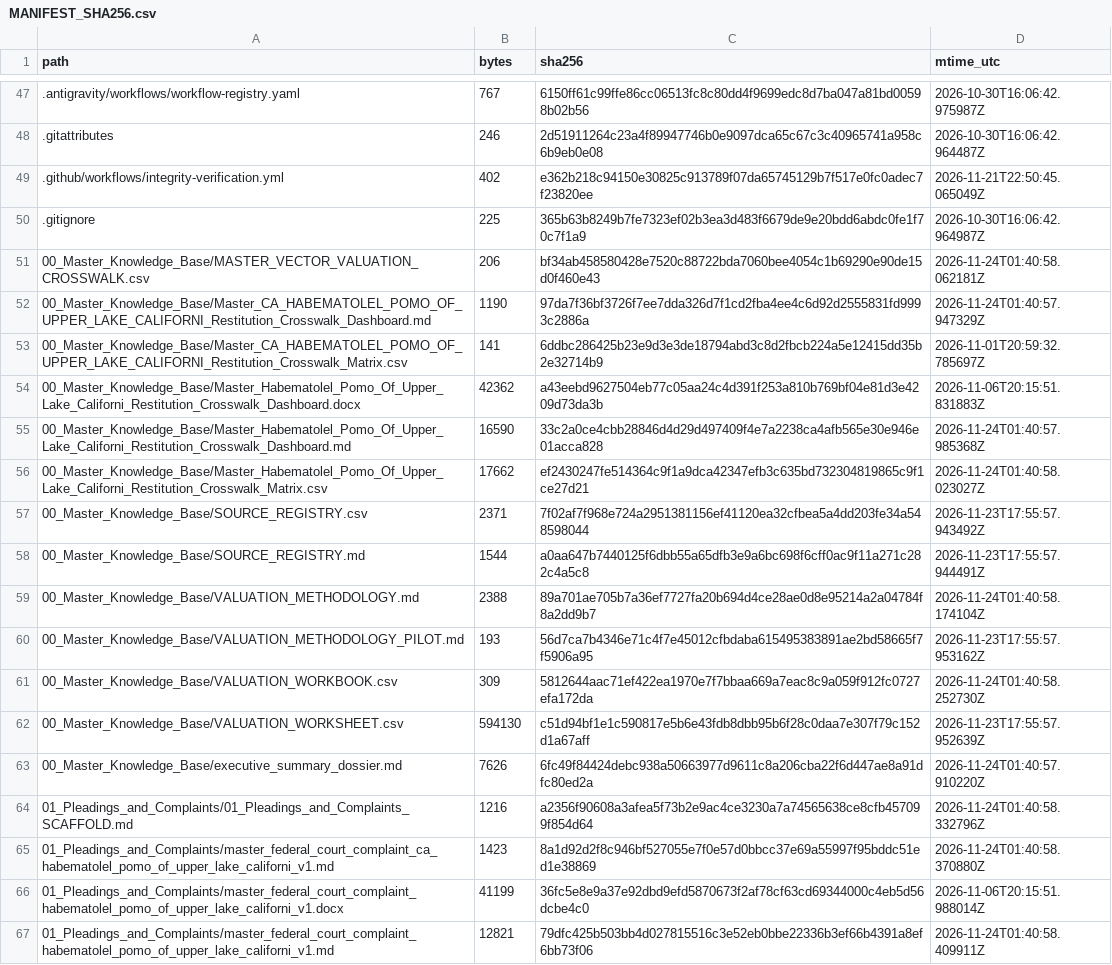
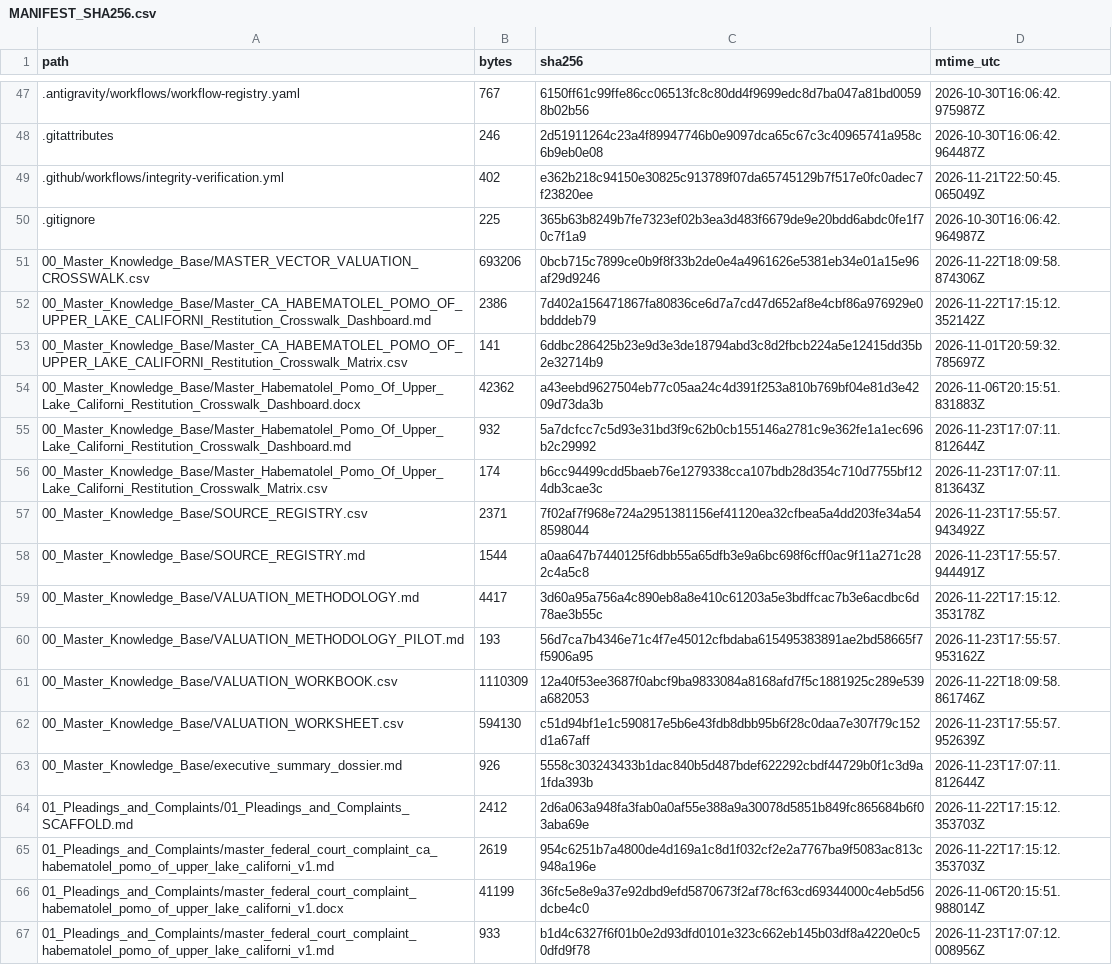
Before and after one commit to GlobalRestitutionAlliance/turtle-island-us-ca-habematolel-pomo-of-upper-lake-californi-master-litigation, a CSV file: 99_Archives_and_Manifests/MANIFEST_SHA256.csv, drawn as a sheet; only a part is shown, gaps mark what is left out; the diff covers the shown part only.

```diff
--- a/99_Archives_and_Manifests/MANIFEST_SHA256.csv
+++ b/99_Archives_and_Manifests/MANIFEST_SHA256.csv
@@ -50,18 +50,18 @@ path,bytes,sha256,mtime_utc
 .gitignore,225,365b63b8249b7fe7323ef02b3ea3d483f6679de9e20bdd6abdc0fe1f70c7f1a9,2026-10-30T16:06:42.964987Z
-00_Master_Knowledge_Base/MASTER_VECTOR_VALUATION_CROSSWALK.csv,206,bf34ab458580428e7520c88722bda7060bee4054c1b69290e90de15d0f460e43,2026-11-24T01:40:58.062181Z
-00_Master_Knowledge_Base/Master_CA_HABEMATOLEL_POMO_OF_UPPER_LAKE_CALIFORNI_Restitution_Crosswalk_Dashboard.md,1190,97da7f36bf3726f7ee7dda326d7f1cd2fba4ee4c6d92d2555831fd9993c2886a,2026-11-24T01:40:57.947329Z
+00_Master_Knowledge_Base/MASTER_VECTOR_VALUATION_CROSSWALK.csv,693206,0bcb715c7899ce0b9f8f33b2de0e4a4961626e5381eb34e01a15e96af29d9246,2026-11-22T18:09:58.874306Z
+00_Master_Knowledge_Base/Master_CA_HABEMATOLEL_POMO_OF_UPPER_LAKE_CALIFORNI_Restitution_Crosswalk_Dashboard.md,2386,7d402a156471867fa80836ce6d7a7cd47d652af8e4cbf86a976929e0bdddeb79,2026-11-22T17:15:12.352142Z
 00_Master_Knowledge_Base/Master_CA_HABEMATOLEL_POMO_OF_UPPER_LAKE_CALIFORNI_Restitution_Crosswalk_Matrix.csv,141,6ddbc286425b23e9d3e3de18794abd3c8d2fbcb224a5e12415dd35b2e32714b9,2026-11-01T20:59:32.785697Z
 00_Master_Knowledge_Base/Master_Habematolel_Pomo_Of_Upper_Lake_Californi_Restitution_Crosswalk_Dashboard.docx,42362,a43eebd9627504eb77c05aa24c4d391f253a810b769bf04e81d3e4209d73da3b,2026-11-06T20:15:51.831883Z
-00_Master_Knowledge_Base/Master_Habematolel_Pomo_Of_Upper_Lake_Californi_Restitution_Crosswalk_Dashboard.md,16590,33c2a0ce4cbb28846d4d29d497409f4e7a2238ca4afb565e30e946e01acca828,2026-11-24T01:40:57.985368Z
-00_Master_Knowledge_Base/Master_Habematolel_Pomo_Of_Upper_Lake_Californi_Restitution_Crosswalk_Matrix.csv,17662,ef2430247fe514364c9f1a9dca42347efb3c635bd732304819865c9f1ce27d21,2026-11-24T01:40:58.023027Z
+00_Master_Knowledge_Base/Master_Habematolel_Pomo_Of_Upper_Lake_Californi_Restitution_Crosswalk_Dashboard.md,932,5a7dcfcc7c5d93e31bd3f9c62b0cb155146a2781c9e362fe1a1ec696b2c29992,2026-11-23T17:07:11.812644Z
+00_Master_Knowledge_Base/Master_Habematolel_Pomo_Of_Upper_Lake_Californi_Restitution_Crosswalk_Matrix.csv,174,b6cc94499cdd5baeb76e1279338cca107bdb28d354c710d7755bf124db3cae3c,2026-11-23T17:07:11.813643Z
 00_Master_Knowledge_Base/SOURCE_REGISTRY.csv,2371,7f02af7f968e724a2951381156ef41120ea32cfbea5a4dd203fe34a548598044,2026-11-23T17:55:57.943492Z
 00_Master_Knowledge_Base/SOURCE_REGISTRY.md,1544,a0aa647b7440125f6dbb55a65dfb3e9a6bc698f6cff0ac9f11a271c282c4a5c8,2026-11-23T17:55:57.944491Z
-00_Master_Knowledge_Base/VALUATION_METHODOLOGY.md,2388,89a701ae705b7a36ef7727fa20b694d4ce28ae0d8e95214a2a04784f8a2dd9b7,2026-11-24T01:40:58.174104Z
+00_Master_Knowledge_Base/VALUATION_METHODOLOGY.md,4417,3d60a95a756a4c890eb8a8e410c61203a5e3bdffcac7b3e6acdbc6d78ae3b55c,2026-11-22T17:15:12.353178Z
 00_Master_Knowledge_Base/VALUATION_METHODOLOGY_PILOT.md,193,56d7ca7b4346e71c4f7e45012cfbdaba615495383891ae2bd58665f7f5906a95,2026-11-23T17:55:57.953162Z
-00_Master_Knowledge_Base/VALUATION_WORKBOOK.csv,309,5812644aac71ef422ea1970e7f7bbaa669a7eac8c9a059f912fc0727efa172da,2026-11-24T01:40:58.252730Z
+00_Master_Knowledge_Base/VALUATION_WORKBOOK.csv,1110309,12a40f53ee3687f0abcf9ba9833084a8168afd7f5c1881925c289e539a682053,2026-11-22T18:09:58.861746Z
 00_Master_Knowledge_Base/VALUATION_WORKSHEET.csv,594130,c51d94bf1e1c590817e5b6e43fdb8dbb95b6f28c0daa7e307f79c152d1a67aff,2026-11-23T17:55:57.952639Z
-00_Master_Knowledge_Base/executive_summary_dossier.md,7626,6fc49f84424debc938a50663977d9611c8a206cba22f6d447ae8a91dfc80ed2a,2026-11-24T01:40:57.910220Z
-01_Pleadings_and_Complaints/01_Pleadings_and_Complaints_SCAFFOLD.md,1216,a2356f90608a3afea5f73b2e9ac4ce3230a7a74565638ce8cfb457099f854d64,2026-11-24T01:40:58.332796Z
-01_Pleadings_and_Complaints/master_federal_court_complaint_ca_habematolel_pomo_of_upper_lake_californi_v1.md,1423,8a1d92d2f8c946bf527055e7f0e57d0bbcc37e69a55997f95bddc51ed1e38869,2026-11-24T01:40:58.370880Z
+00_Master_Knowledge_Base/executive_summary_dossier.md,926,5558c303243433b1dac840b5d487bdef622292cbdf44729b0f1c3d9a1fda393b,2026-11-23T17:07:11.812644Z
+01_Pleadings_and_Complaints/01_Pleadings_and_Complaints_SCAFFOLD.md,2412,2d6a063a948fa3fab0a0af55e388a9a30078d5851b849fc865684b6f03aba69e,2026-11-22T17:15:12.353703Z
+01_Pleadings_and_Complaints/master_federal_court_complaint_ca_habematolel_pomo_of_upper_lake_californi_v1.md,2619,954c6251b7a4800de4d169a1c8d1f032cf2e2a7767ba9f5083ac813c948a196e,2026-11-22T17:15:12.353703Z
 01_Pleadings_and_Complaints/master_federal_court_complaint_habematolel_pomo_of_upper_lake_californi_v1.docx,41199,36fc5e8e9a37e92dbd9efd5870673f2af78cf63cd69344000c4eb5d56dcbe4c0,2026-11-06T20:15:51.988014Z
-01_Pleadings_and_Complaints/master_federal_court_complaint_habematolel_pomo_of_upper_lake_californi_v1.md,12821,79dfc425b503bb4d027815516c3e52eb0bbe22336b3ef66b4391a8ef6bb73f06,2026-11-24T01:40:58.409911Z
+01_Pleadings_and_Complaints/master_federal_court_complaint_habematolel_pomo_of_upper_lake_californi_v1.md,933,b1d4c6327f6f01b0e2d93dfd0101e323c662eb145b03df8a4220e0c50dfd9f78,2026-11-23T17:07:12.008956Z
```
Also changed, not shown: 80 edited cells elsewhere in this file, 37 other files.
